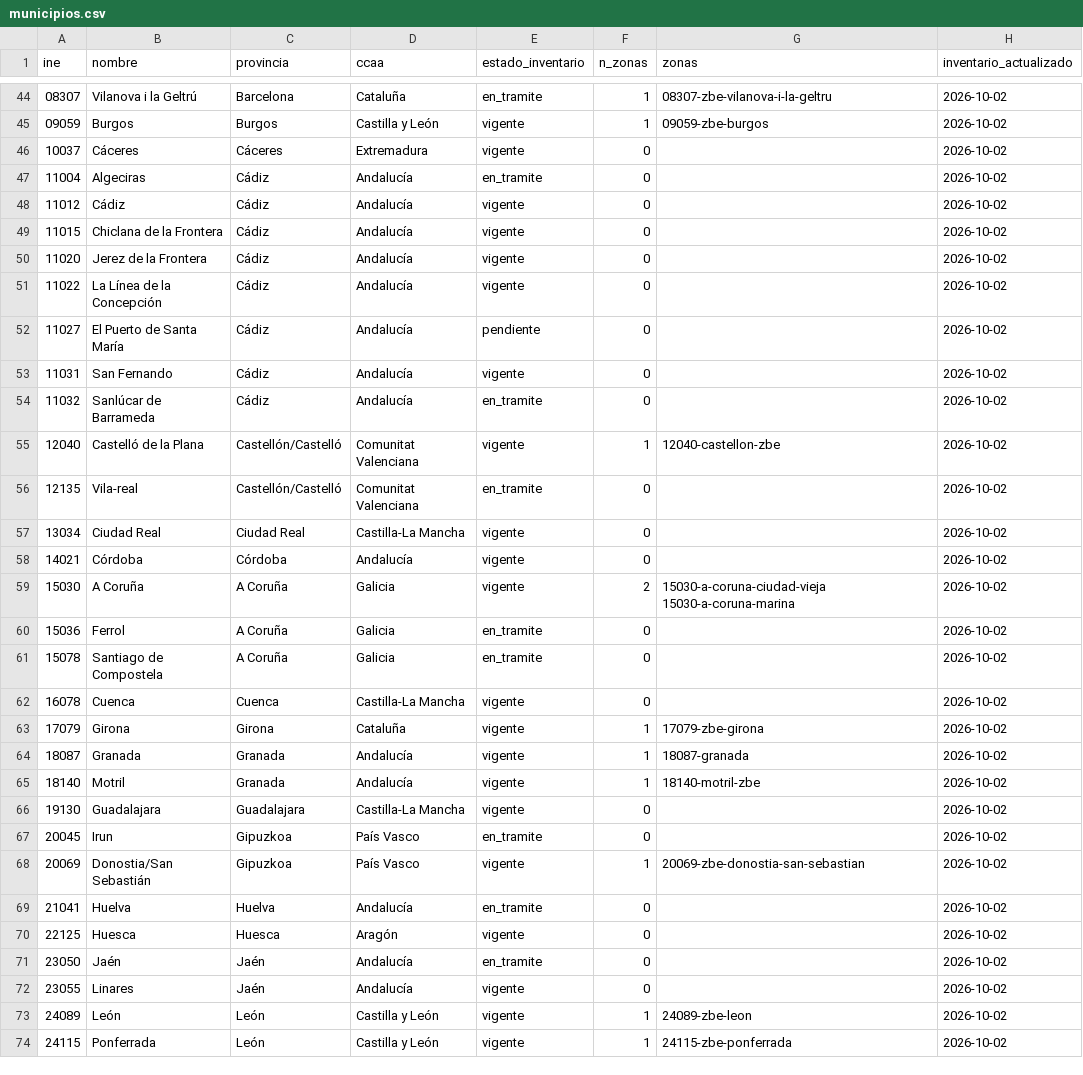
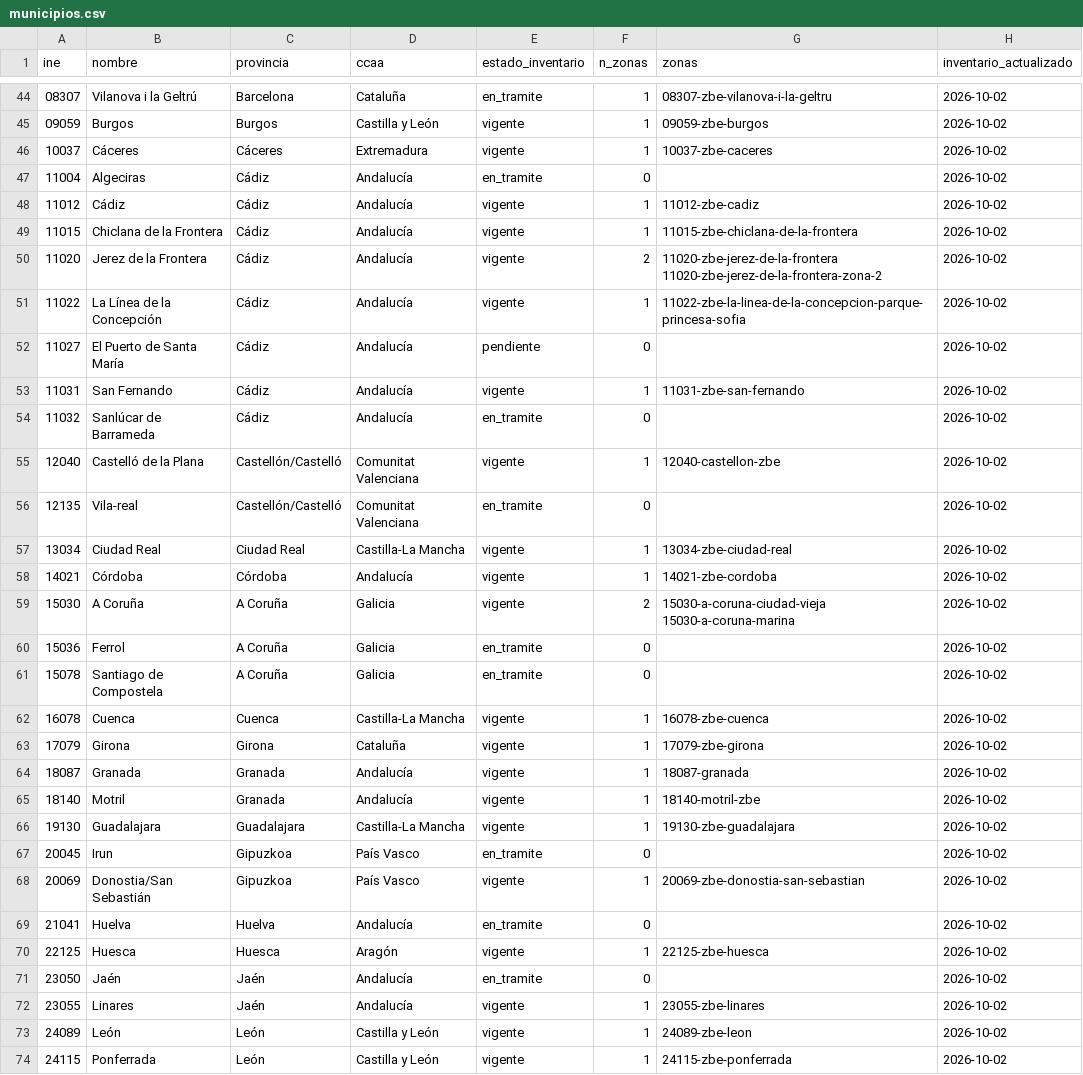
Before and after one commit to marcc992/atlaszbe-datos, a CSV file: data/municipios.csv, drawn as a sheet; only a part is shown, gaps mark what is left out; the diff covers the shown part only.

```diff
--- a/data/municipios.csv
+++ b/data/municipios.csv
@@ -45,10 +45,10 @@
 09059,Burgos,Burgos,Castilla y León,vigente,1,09059-zbe-burgos,2026-10-02
-10037,Cáceres,Cáceres,Extremadura,vigente,0,,2026-10-02
+10037,Cáceres,Cáceres,Extremadura,vigente,1,10037-zbe-caceres,2026-10-02
 11004,Algeciras,Cádiz,Andalucía,en_tramite,0,,2026-10-02
-11012,Cádiz,Cádiz,Andalucía,vigente,0,,2026-10-02
-11015,Chiclana de la Frontera,Cádiz,Andalucía,vigente,0,,2026-10-02
-11020,Jerez de la Frontera,Cádiz,Andalucía,vigente,0,,2026-10-02
-11022,La Línea de la Concepción,Cádiz,Andalucía,vigente,0,,2026-10-02
+11012,Cádiz,Cádiz,Andalucía,vigente,1,11012-zbe-cadiz,2026-10-02
+11015,Chiclana de la Frontera,Cádiz,Andalucía,vigente,1,11015-zbe-chiclana-de-la-frontera,2026-10-02
+11020,Jerez de la Frontera,Cádiz,Andalucía,vigente,2,11020-zbe-jerez-de-la-frontera 11020-zbe-jerez-de-la-frontera-zona-2,2026-10-02
+11022,La Línea de la Concepción,Cádiz,Andalucía,vigente,1,11022-zbe-la-linea-de-la-concepcion-parque-princesa-sofia,2026-10-02
 11027,El Puerto de Santa María,Cádiz,Andalucía,pendiente,0,,2026-10-02
-11031,San Fernando,Cádiz,Andalucía,vigente,0,,2026-10-02
+11031,San Fernando,Cádiz,Andalucía,vigente,1,11031-zbe-san-fernando,2026-10-02
 11032,Sanlúcar de Barrameda,Cádiz,Andalucía,en_tramite,0,,2026-10-02
@@ -56,4 +56,4 @@
 12135,Vila-real,Castellón/Castelló,Comunitat Valenciana,en_tramite,0,,2026-10-02
-13034,Ciudad Real,Ciudad Real,Castilla-La Mancha,vigente,0,,2026-10-02
-14021,Córdoba,Córdoba,Andalucía,vigente,0,,2026-10-02
+13034,Ciudad Real,Ciudad Real,Castilla-La Mancha,vigente,1,13034-zbe-ciudad-real,2026-10-02
+14021,Córdoba,Córdoba,Andalucía,vigente,1,14021-zbe-cordoba,2026-10-02
 15030,A Coruña,A Coruña,Galicia,vigente,2,15030-a-coruna-ciudad-vieja 15030-a-coruna-marina,2026-10-02
@@ -61,3 +61,3 @@
 15078,Santiago de Compostela,A Coruña,Galicia,en_tramite,0,,2026-10-02
-16078,Cuenca,Cuenca,Castilla-La Mancha,vigente,0,,2026-10-02
+16078,Cuenca,Cuenca,Castilla-La Mancha,vigente,1,16078-zbe-cuenca,2026-10-02
 17079,Girona,Girona,Cataluña,vigente,1,17079-zbe-girona,2026-10-02
@@ -65,3 +65,3 @@
 18140,Motril,Granada,Andalucía,vigente,1,18140-motril-zbe,2026-10-02
-19130,Guadalajara,Guadalajara,Castilla-La Mancha,vigente,0,,2026-10-02
+19130,Guadalajara,Guadalajara,Castilla-La Mancha,vigente,1,19130-zbe-guadalajara,2026-10-02
 20045,Irun,Gipuzkoa,País Vasco,en_tramite,0,,2026-10-02
@@ -69,5 +69,5 @@
 21041,Huelva,Huelva,Andalucía,en_tramite,0,,2026-10-02
-22125,Huesca,Huesca,Aragón,vigente,0,,2026-10-02
+22125,Huesca,Huesca,Aragón,vigente,1,22125-zbe-huesca,2026-10-02
 23050,Jaén,Jaén,Andalucía,en_tramite,0,,2026-10-02
-23055,Linares,Jaén,Andalucía,vigente,0,,2026-10-02
+23055,Linares,Jaén,Andalucía,vigente,1,23055-zbe-linares,2026-10-02
 24089,León,León,Castilla y León,vigente,1,24089-zbe-leon,2026-10-02
```
Also changed, not shown: 34 edited cells elsewhere in this file, 8 other files.
